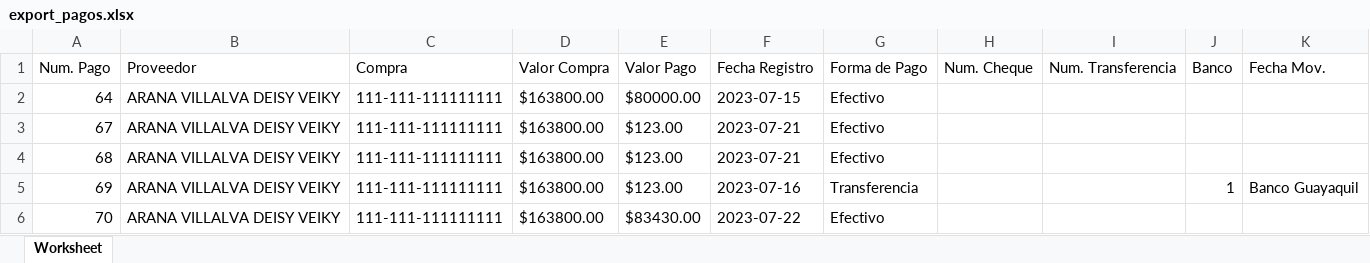
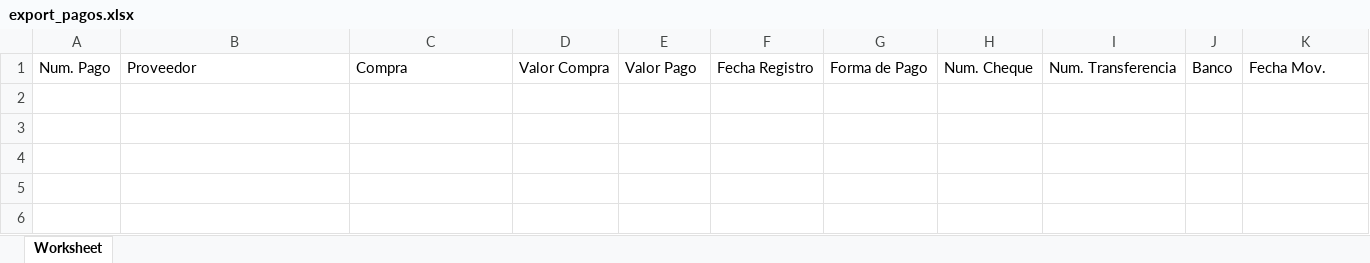
Before and after one commit to johndavis1999/proyectosistema, an Excel workbook: export_pagos.xlsx, sheet Worksheet, drawn as a sheet; values as stored, in another font and other column widths than the file's, no borders; the diff names each change by its address in the sheet, - before the commit and + after, or states it on an @@ line.

```diff
--- a/export_pagos.xlsx (sheet Worksheet)
+++ b/export_pagos.xlsx (sheet Worksheet)
-row 2: 64 | ARANA VILLALVA DEISY VEIKY | 111-111-111111111 | $163800.00 | $80000.00 | 2023-07-15 | Efectivo
-row 3: 67 | ARANA VILLALVA DEISY VEIKY | 111-111-111111111 | $163800.00 | $123.00 | 2023-07-21 | Efectivo
-row 4: 68 | ARANA VILLALVA DEISY VEIKY | 111-111-111111111 | $163800.00 | $123.00 | 2023-07-21 | Efectivo
-row 5: 69 | ARANA VILLALVA DEISY VEIKY | 111-111-111111111 | $163800.00 | $123.00 | 2023-07-16 | Transferencia |  |  | 1 | Banco Guayaquil
-row 6: 70 | ARANA VILLALVA DEISY VEIKY | 111-111-111111111 | $163800.00 | $83430.00 | 2023-07-22 | Efectivo
```
Also changed, not shown: 16 other files.
